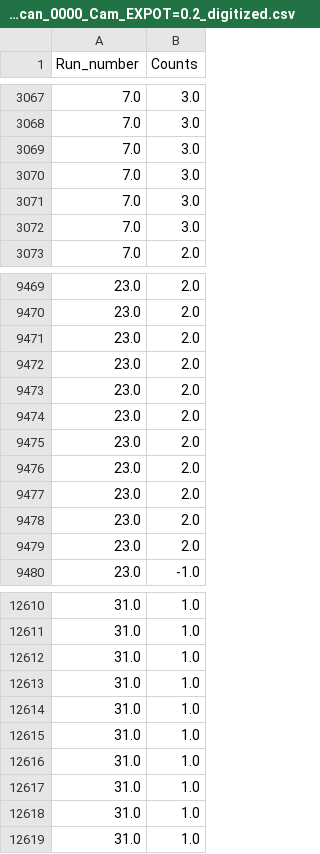
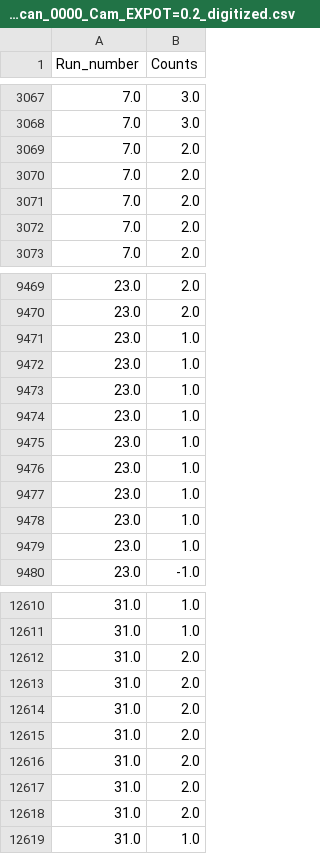
Before and after one commit to synqs/StocDyn_fig_data, a CSV file: data/Oct07_Scan_0000_Cam_EXPOT=0.2_digitized.csv, drawn as a sheet; only a part is shown, gaps mark what is left out; the diff covers the shown part only.

```diff
--- a/data/Oct07_Scan_0000_Cam_EXPOT=0.2_digitized.csv
+++ b/data/Oct07_Scan_0000_Cam_EXPOT=0.2_digitized.csv
@@ -3068,6 +3068,6 @@ Run_number,Counts
 7.0,3.0
-7.0,3.0
-7.0,3.0
-7.0,3.0
-7.0,3.0
+7.0,2.0
+7.0,2.0
+7.0,2.0
+7.0,2.0
 7.0,2.0
@@ -9470,11 +9470,11 @@ Run_number,Counts
 23.0,2.0
-23.0,2.0
-23.0,2.0
-23.0,2.0
-23.0,2.0
-23.0,2.0
-23.0,2.0
-23.0,2.0
-23.0,2.0
-23.0,2.0
+23.0,1.0
+23.0,1.0
+23.0,1.0
+23.0,1.0
+23.0,1.0
+23.0,1.0
+23.0,1.0
+23.0,1.0
+23.0,1.0
 23.0,-1.0
@@ -12611,9 +12611,9 @@ Run_number,Counts
 31.0,1.0
-31.0,1.0
-31.0,1.0
-31.0,1.0
-31.0,1.0
-31.0,1.0
-31.0,1.0
-31.0,1.0
+31.0,2.0
+31.0,2.0
+31.0,2.0
+31.0,2.0
+31.0,2.0
+31.0,2.0
+31.0,2.0
 31.0,1.0
```
Also changed, not shown: 3 added rows, 3 removed rows and 110 edited cells elsewhere in this file, 14 other files.
